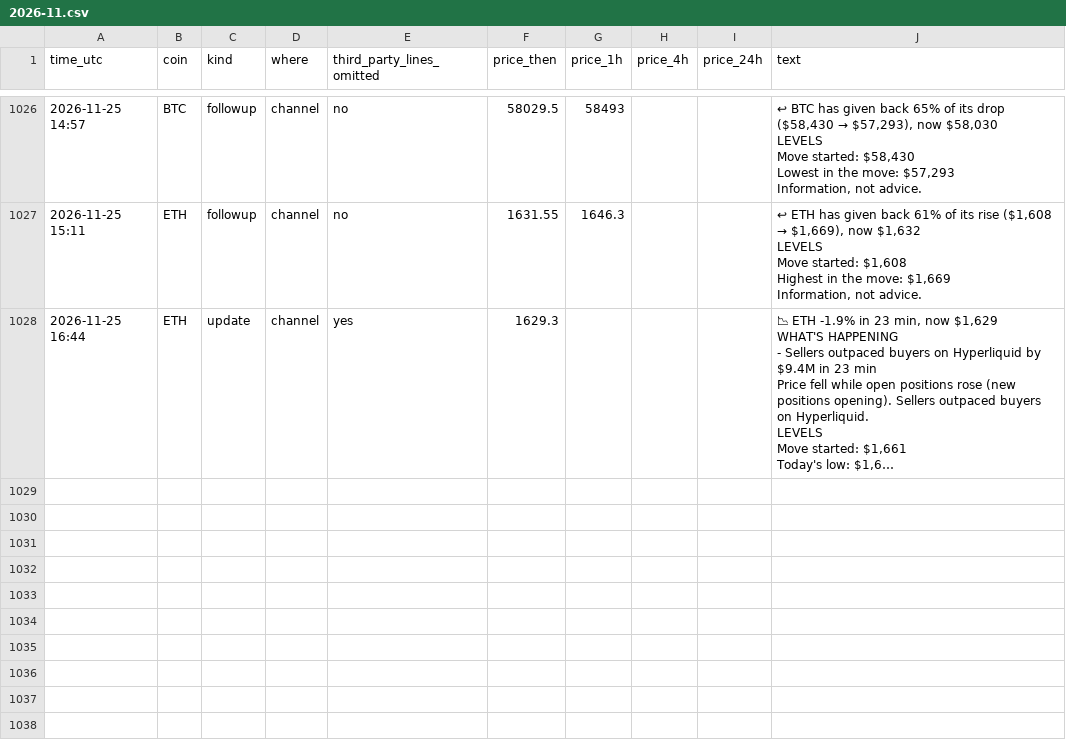
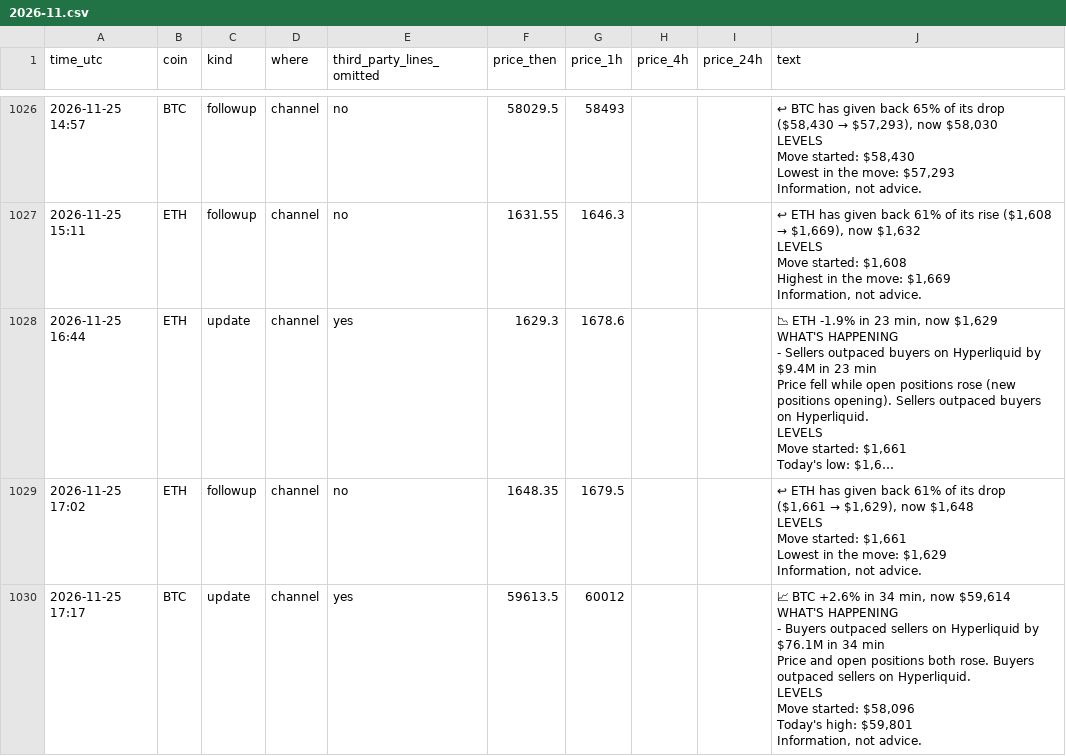
Before and after one commit to dev0xeb/tell-record, a CSV file: 2026-11.csv, drawn as a sheet; only a part is shown, gaps mark what is left out; long unchanged cells end in …; ↵ is a line break in a cell; the diff names each change by its address in the sheet, - before the commit and + after, or states it on an @@ line.

Commit message:
Track record 2026-11-25T18:45 UTC

```diff
--- a/2026-11.csv
+++ b/2026-11.csv
-G1028 (price_1h): (empty)
+G1028 (price_1h): 1678.6
+row 1029: 2026-11-25 17:02 | ETH | followup | channel | no | 1648.35 | 1679.5 |  |  | ↩ ETH has given back 61% of its drop ($1,661 → $1,629), now $1,648 ↵ LEVELS ↵ Move started: $1,661 ↵ Lowest in the move: $1,629 ↵ Information, not advice.
+row 1030: 2026-11-25 17:17 | BTC | update | channel | yes | 59613.5 | 60012 |  |  | 📈 BTC +2.6% in 34 min, now $59,614 ↵ WHAT'S HAPPENING ↵ - Buyers outpaced sellers on Hyperliquid by $76.1M in 34 min ↵ Price and open positions both rose. Buyers outpaced sellers on Hyperliquid. ↵ LEVELS ↵ Move started: $58,096 ↵ Today's high: $59,801 ↵ Information, not advice.
```
